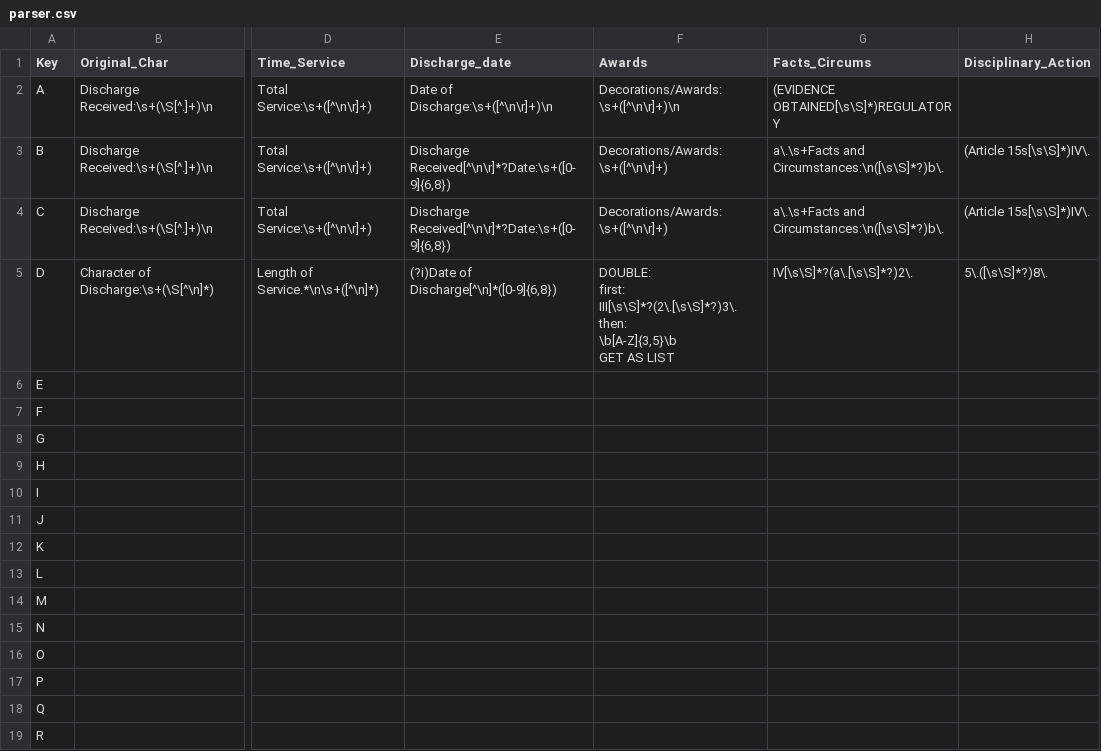
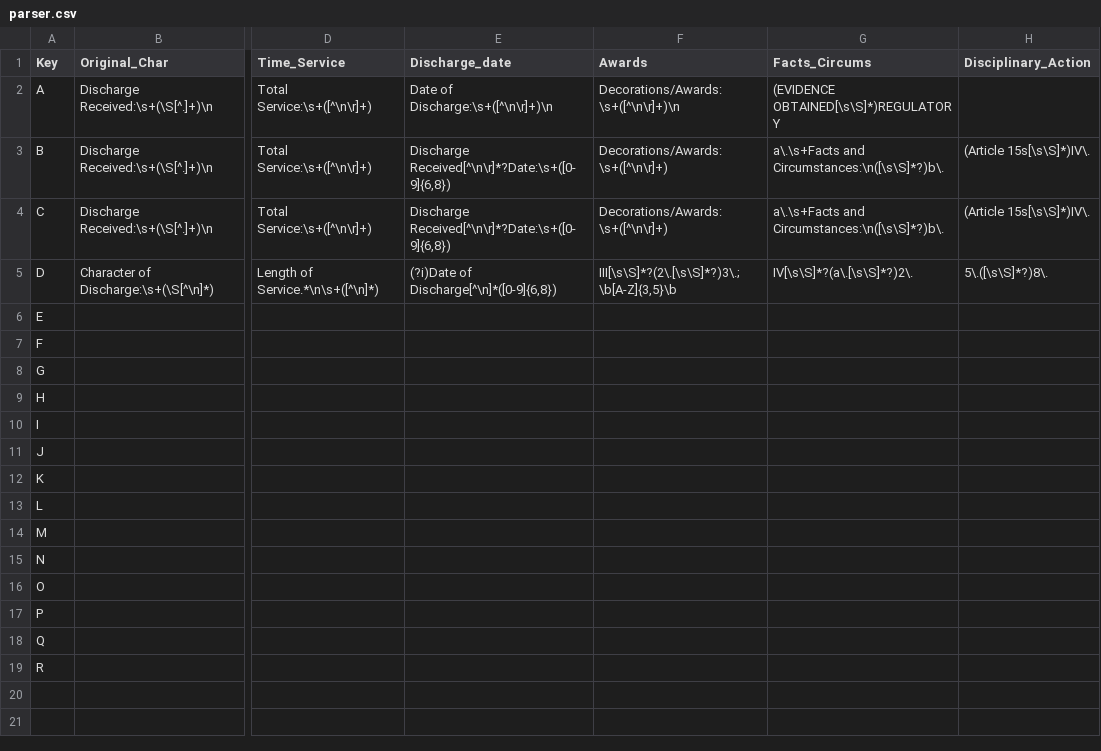
Before and after one commit to b-ad/DU-index, a CSV file: source_data/parser.csv, drawn as a sheet; only a part is shown, gaps mark what is left out; ↵ is a line break in a cell; the diff names each change by its address in the sheet, - before the commit and + after, or states it on an @@ line.

```diff
--- a/source_data/parser.csv
+++ b/source_data/parser.csv
-F5 (Awards): DOUBLE: ↵ first: ↵ III[\s\S]*?(2\.[\s\S]*?)3\. ↵ then: ↵ \b[A-Z]{3,5}\b ↵ GET AS LIST
+F5 (Awards): III[\s\S]*?(2\.[\s\S]*?)3\.;\b[A-Z]{3,5}\b
```
Also changed, not shown: 16 other files.
